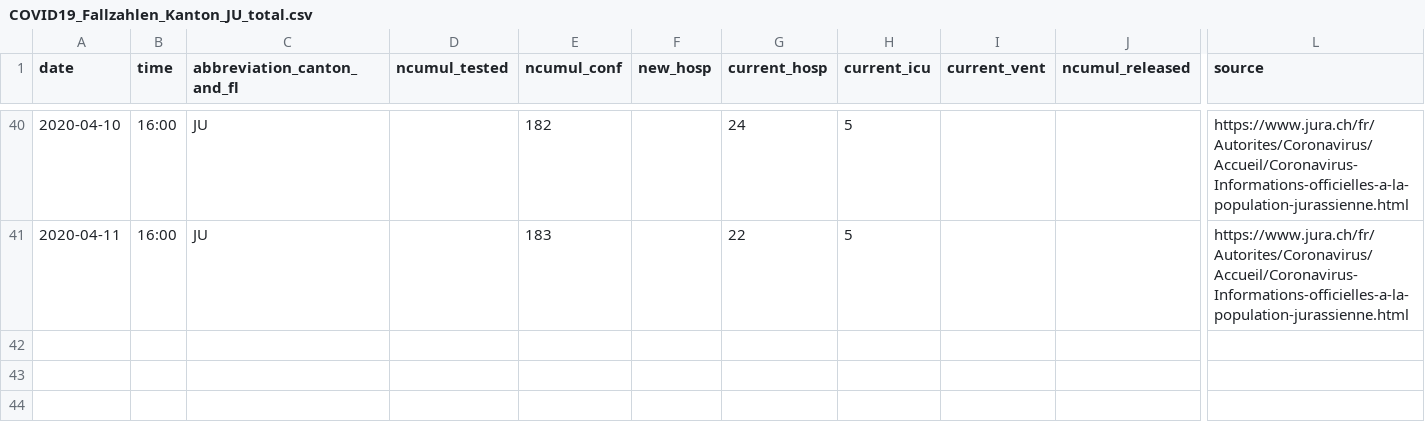
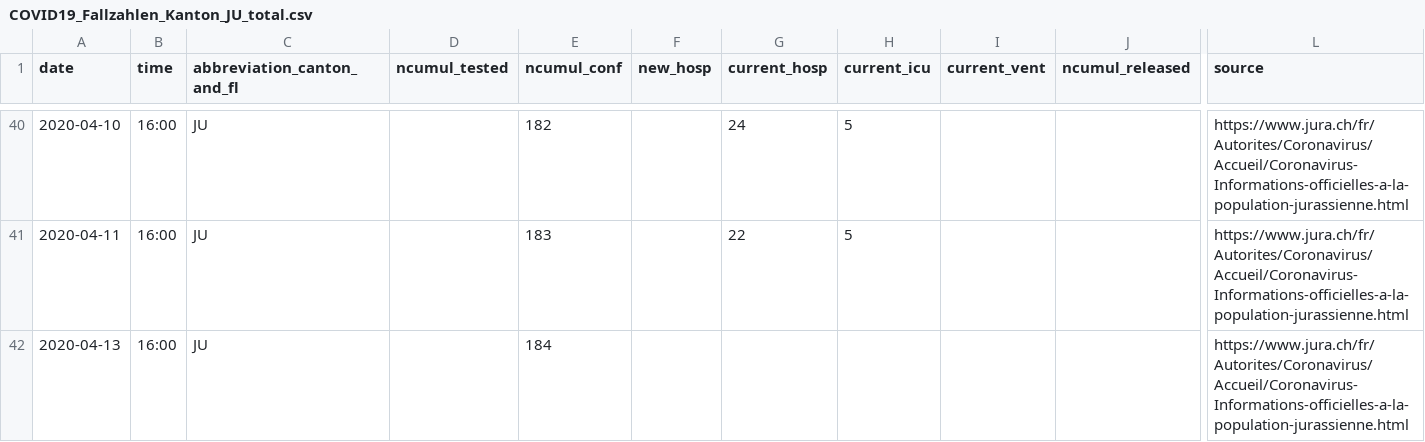
Before and after one commit to openZH/covid_19, a CSV file: fallzahlen_kanton_total_csv_v2/COVID19_Fallzahlen_Kanton_JU_total.csv, drawn as a sheet; only a part is shown, gaps mark what is left out; rows hold the shown columns only; the diff names each change by its address in the sheet, - before the commit and + after, or states it on an @@ line.

```diff
--- a/fallzahlen_kanton_total_csv_v2/COVID19_Fallzahlen_Kanton_JU_total.csv
+++ b/fallzahlen_kanton_total_csv_v2/COVID19_Fallzahlen_Kanton_JU_total.csv
+row 42: 2020-04-13 | 16:00 | JU |  | 184 |  |  |  |  |  | https://www.jura.ch/fr/Autorites/Coronavirus/Accueil/Coronavirus-Informations-officielles-a-la-population-jurassienne.html
```
